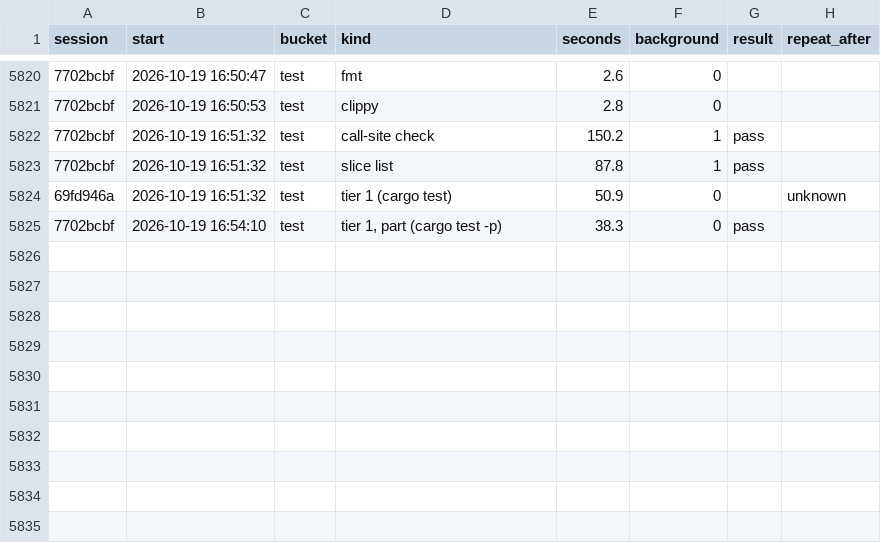
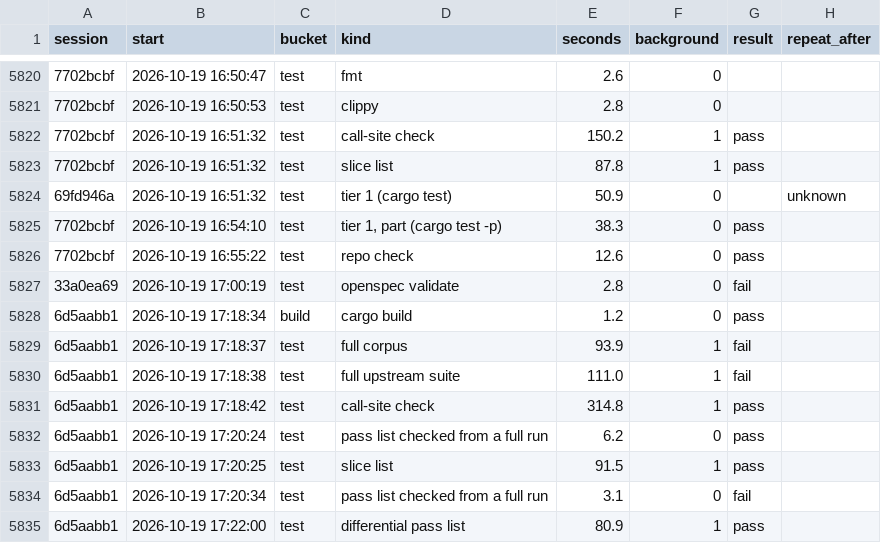
Before and after one commit to davidshq/QB64Rust, a CSV file: tools/testtime/runs.csv, drawn as a sheet; only a part is shown, gaps mark what is left out; the diff names each change by its address in the sheet, - before the commit and + after, or states it on an @@ line.

Commit message:
Merge runs for pull request 10: full set passes; STATUS, ROADMAP, counts and test-time record updated

```diff
--- a/tools/testtime/runs.csv
+++ b/tools/testtime/runs.csv
+row 5826: 7702bcbf | 2026-10-19 16:55:22 | test | repo check | 12.6 | 0 | pass
+row 5827: 33a0ea69 | 2026-10-19 17:00:19 | test | openspec validate | 2.8 | 0 | fail
+row 5828: 6d5aabb1 | 2026-10-19 17:18:34 | build | cargo build | 1.2 | 0 | pass
+row 5829: 6d5aabb1 | 2026-10-19 17:18:37 | test | full corpus | 93.9 | 1 | fail
+row 5830: 6d5aabb1 | 2026-10-19 17:18:38 | test | full upstream suite | 111.0 | 1 | fail
+row 5831: 6d5aabb1 | 2026-10-19 17:18:42 | test | call-site check | 314.8 | 1 | pass
+row 5832: 6d5aabb1 | 2026-10-19 17:20:24 | test | pass list checked from a full run | 6.2 | 0 | pass
+row 5833: 6d5aabb1 | 2026-10-19 17:20:25 | test | slice list | 91.5 | 1 | pass
+row 5834: 6d5aabb1 | 2026-10-19 17:20:34 | test | pass list checked from a full run | 3.1 | 0 | fail
+row 5835: 6d5aabb1 | 2026-10-19 17:22:00 | test | differential pass list | 80.9 | 1 | pass
```
Also changed, not shown: tools/testtime/activity.csv, tools/testtime/changes.csv, 6 other files.
